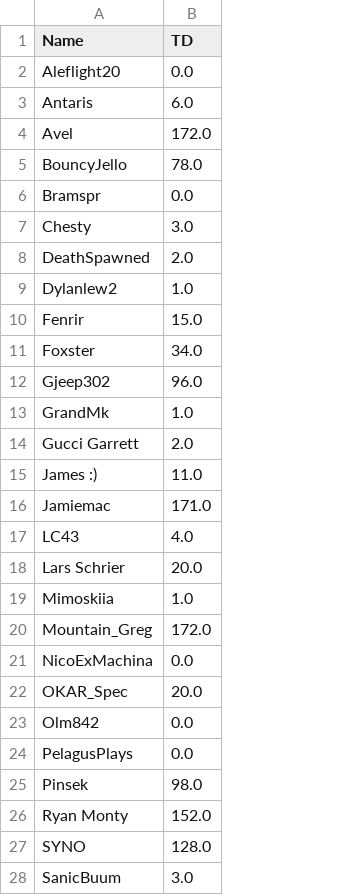
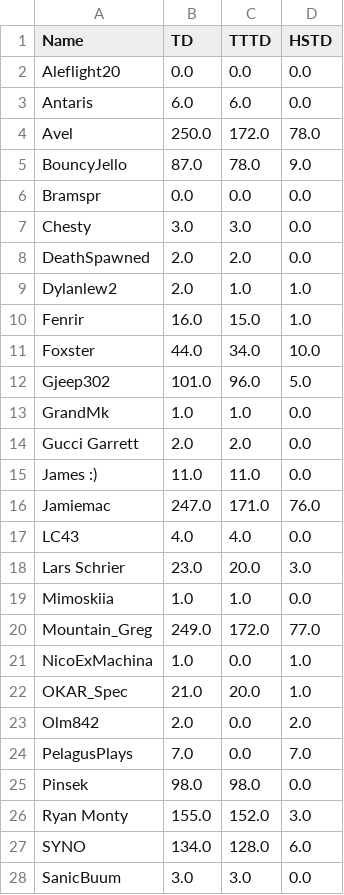
Before and after one commit to hschindele/gmaapp, a CSV file: data/TDDF.csv, drawn as a sheet; only a part is shown; the diff covers the shown part only; the diff names each change by its address in the sheet, - before the commit and + after, or states it on an @@ line.

```diff
--- a/data/TDDF.csv
+++ b/data/TDDF.csv
+column C (TTTD), rows 2-28: 0.0 | 6.0 | 172.0 | 78.0 | 0.0 | 3.0 | 2.0 | 1.0 | 15.0 | 34.0 | 96.0 | 1.0 | 2.0 | 11.0 | 171.0 | 4.0 | 20.0 | 1.0 | 172.0 | 0.0 | 20.0 | 0.0 | 0.0 | 98.0 | 152.0 | 128.0 | 3.0
+column D (HSTD), rows 2-28: 0.0 | 0.0 | 78.0 | 9.0 | 0.0 | 0.0 | 0.0 | 1.0 | 1.0 | 10.0 | 5.0 | 0.0 | 0.0 | 0.0 | 76.0 | 0.0 | 3.0 | 0.0 | 77.0 | 1.0 | 1.0 | 2.0 | 7.0 | 0.0 | 3.0 | 6.0 | 0.0
-B4 (TD): 172.0
+B4 (TD): 250.0
-B5 (TD): 78.0
+B5 (TD): 87.0
-B9 (TD): 1.0
+B9 (TD): 2.0
-B10 (TD): 15.0
+B10 (TD): 16.0
-B11 (TD): 34.0
+B11 (TD): 44.0
-B12 (TD): 96.0
+B12 (TD): 101.0
-B16 (TD): 171.0
+B16 (TD): 247.0
-B18 (TD): 20.0
+B18 (TD): 23.0
-B20 (TD): 172.0
+B20 (TD): 249.0
-B21 (TD): 0.0
+B21 (TD): 1.0
-B22 (TD): 20.0
+B22 (TD): 21.0
-B23 (TD): 0.0
+B23 (TD): 2.0
-B24 (TD): 0.0
+B24 (TD): 7.0
-B26 (TD): 152.0
+B26 (TD): 155.0
-B27 (TD): 128.0
+B27 (TD): 134.0
```
Also changed, not shown: 4 edited cells elsewhere in this file, data/achievments.csv, 3 other files.
